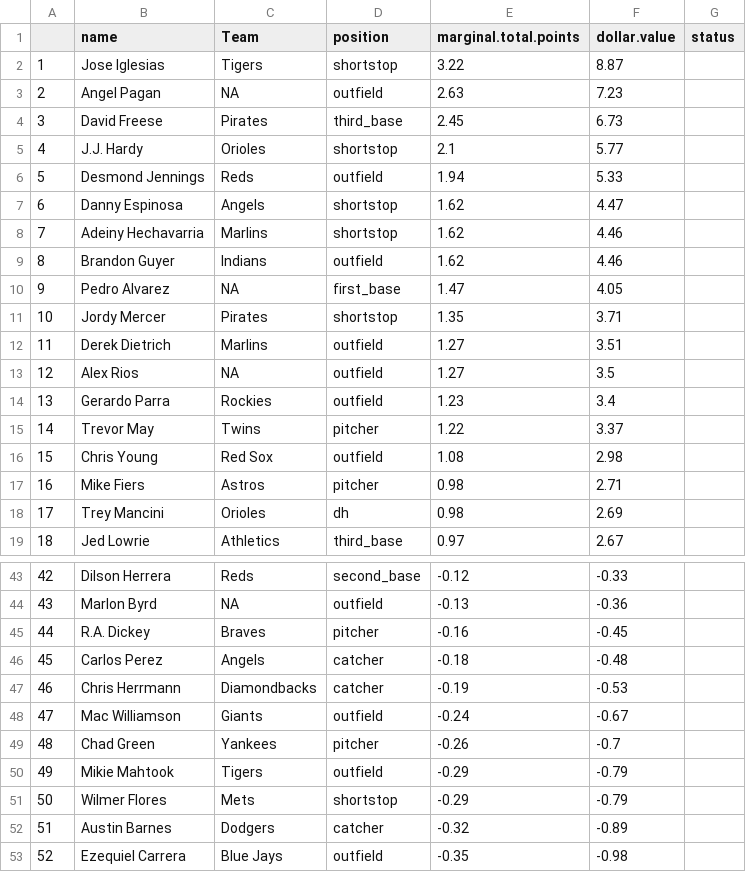
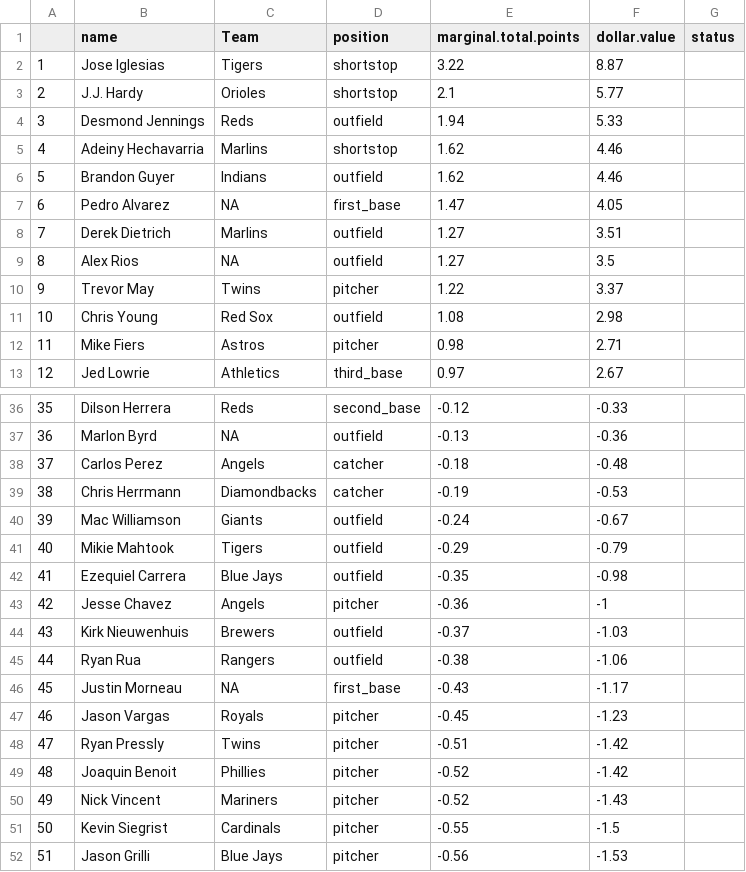
Before and after one commit to seanwllms/Fantasy2020, a CSV file: bestremaining.csv, drawn as a sheet; only a part is shown, gaps mark what is left out; the shorter side is filled out with more unchanged rows; removed rows and columns are numbered as before the commit, all else as after; the diff covers the shown part only; the diff names each change by its address in the sheet, - before the commit and + after, or states it on an @@ line.

```diff
--- a/bestremaining.csv
+++ b/bestremaining.csv
-row 3: 2 | Angel Pagan | NA | outfield | 2.63 | 7.23
-row 4: 3 | David Freese | Pirates | third_base | 2.45 | 6.73
@@ column A renumbered from row 3 down @@
-row 7: 6 | Danny Espinosa | Angels | shortstop | 1.62 | 4.47
-row 11: 10 | Jordy Mercer | Pirates | shortstop | 1.35 | 3.71
-row 14: 13 | Gerardo Parra | Rockies | outfield | 1.23 | 3.4
-row 18: 17 | Trey Mancini | Orioles | dh | 0.98 | 2.69
-row 45: 44 | R.A. Dickey | Braves | pitcher | -0.16 | -0.45
-row 49: 48 | Chad Green | Yankees | pitcher | -0.26 | -0.7
-row 51: 50 | Wilmer Flores | Mets | shortstop | -0.29 | -0.79
-row 52: 51 | Austin Barnes | Dodgers | catcher | -0.32 | -0.89
```
Also changed, not shown: 12 removed rows elsewhere in this file, drafterrors.csv, draftpicks.csv, 4 other files.
